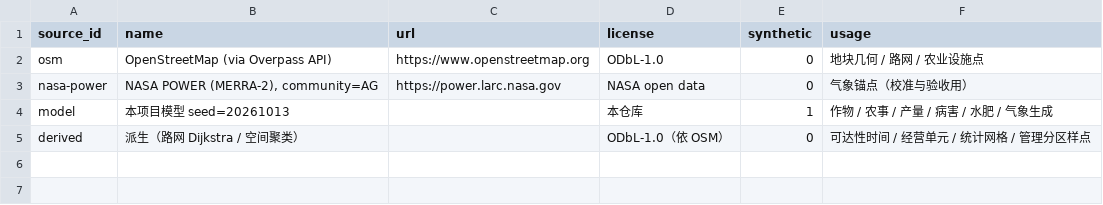
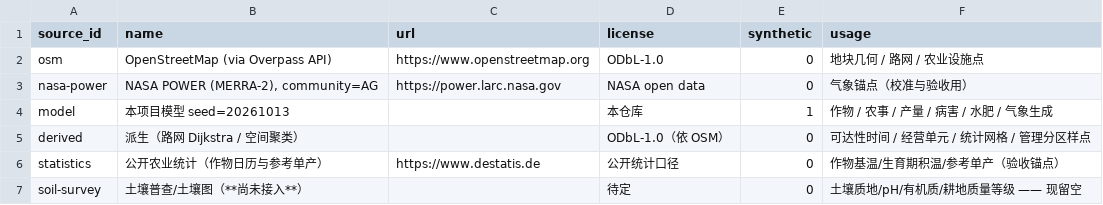
Before and after one commit to foursim/foursim.github.io, a CSV file: tables/dim_source.csv, drawn as a sheet.

```diff
--- a/tables/dim_source.csv
+++ b/tables/dim_source.csv
@@ -5 +5,3 @@ model,本项目模型 seed=20261013,,本仓库,1,作物 / 农事 / 产量 / 病
 derived,派生（路网 Dijkstra / 空间聚类）,,ODbL-1.0（依 OSM）,0,可达性时间 / 经营单元 / 统计网格 / 管理分区样点
+statistics,公开农业统计（作物日历与参考单产）,https://www.destatis.de,公开统计口径,0,作物基温/生育期积温/参考单产（验收锚点）
+soil-survey,土壤普查/土壤图（**尚未接入**）,,待定,0,土壤质地/pH/有机质/耕地质量等级 —— 现留空
```
Also changed, not shown: tables/dim_grid.csv, tables/dim_unit.csv, 13 other files.
